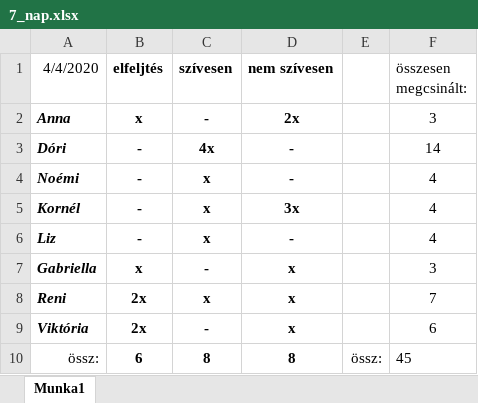
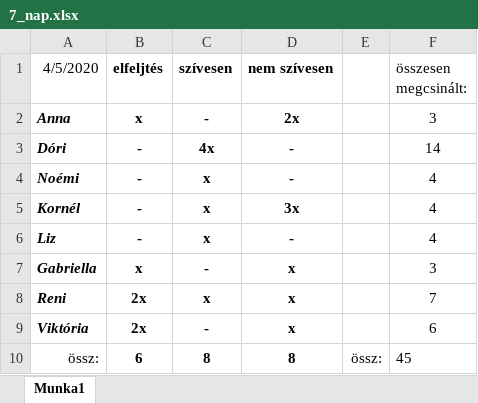
Before and after one commit to apalosaa4/Gamification, an Excel workbook: Képek/Viktoria/7.nap/7_nap.xlsx, sheet Munka1, drawn as a sheet; values as stored, in another font and other column widths than the file's, no borders; the diff names each change by its address in the sheet, - before the commit and + after, or states it on an @@ line.

Commit message:
8.nap excel hozzáadva.

```diff
--- a/Képek/Viktoria/7.nap/7_nap.xlsx (sheet Munka1)
+++ b/Képek/Viktoria/7.nap/7_nap.xlsx (sheet Munka1)
-A1: 4/4/2020
+A1: 4/5/2020
```
Also changed, not shown: 1 other file.
